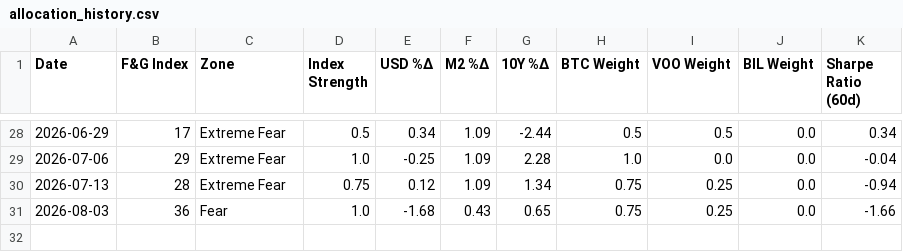
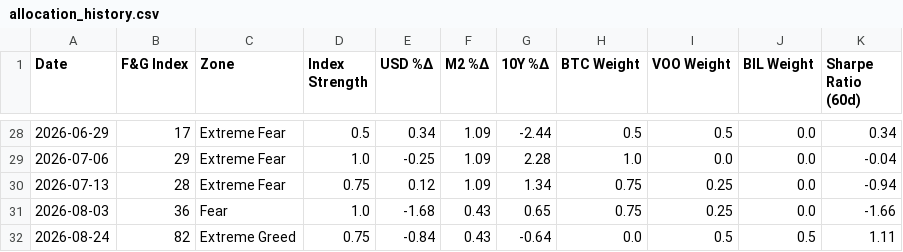
Before and after one commit to c-nelson3/Auto-Investment-Bot, a CSV file: allocation_history.csv, drawn as a sheet; only a part is shown, gaps mark what is left out.

```diff
--- a/allocation_history.csv
+++ b/allocation_history.csv
@@ -31 +31,2 @@ Date,F&G Index,Zone,Index Strength,USD %Δ,M2 %Δ,10Y %Δ,BTC Weight,VOO Weight,
 2026-08-03,36,Fear,1.0,-1.68,0.43,0.65,0.75,0.25,0.0,-1.66
+2026-08-24,82,Extreme Greed,0.75,-0.84,0.43,-0.64,0.0,0.5,0.5,1.11
```
